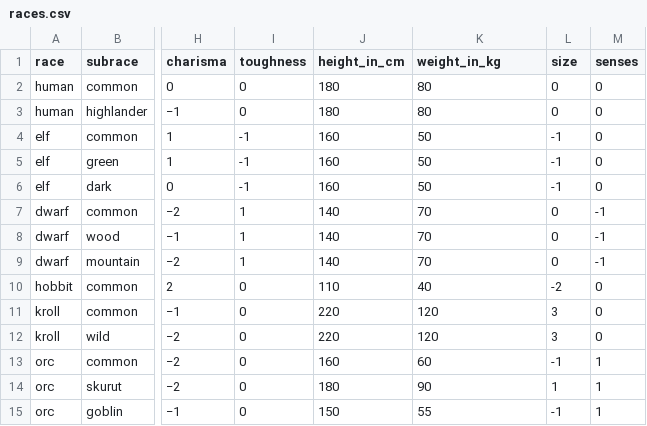
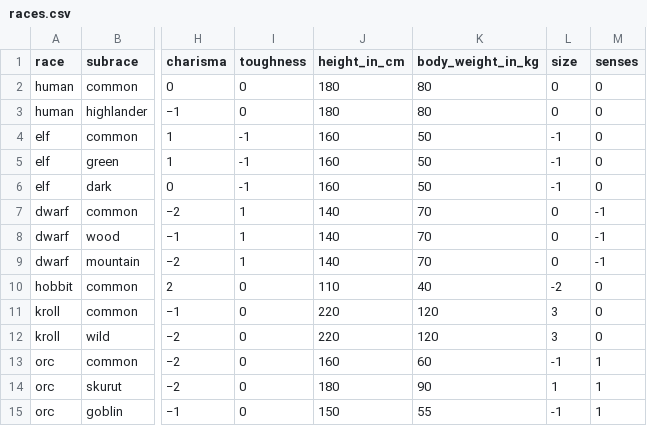
Before and after one commit to drdplusinfo/tables, a CSV file: DrdPlus/Tables/Races/data/races.csv, drawn as a sheet; only a part is shown, gaps mark what is left out; the diff names each change by its address in the sheet, - before the commit and + after, or states it on an @@ line.

```diff
--- a/DrdPlus/Tables/Races/data/races.csv
+++ b/DrdPlus/Tables/Races/data/races.csv
-K1: weight_in_kg
+K1: body_weight_in_kg
```
Also changed, not shown: 5 other files.
